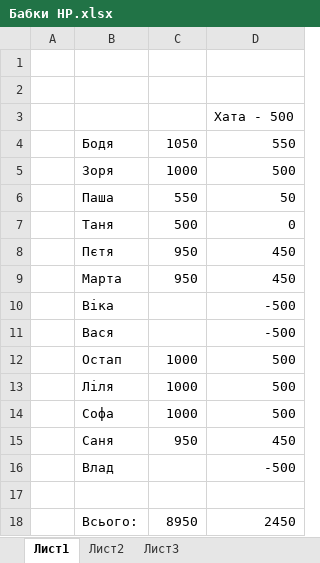
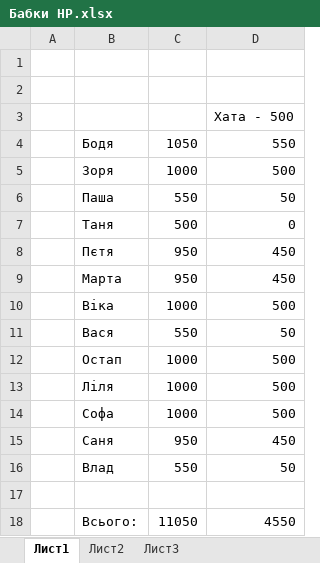
Before and after one commit to bvzayats/Arduino_Drone, an Excel workbook: Бабки НР.xlsx, sheet Лист1, drawn as a sheet; values as stored, in another font and other column widths than the file's, no borders; the diff names each change by its address in the sheet, - before the commit and + after, or states it on an @@ line.

Commit message:
бабки нр

```diff
--- a/Бабки НР.xlsx (sheet Лист1)
+++ b/Бабки НР.xlsx (sheet Лист1)
-C10: (empty)
+C10: 1000
-D10: -500
+D10: 500
-C11: (empty)
+C11: 550
-D11: -500
+D11: 50
-C16: (empty)
+C16: 550
-D16: -500
+D16: 50
-C18: 8950
+C18: 11050
-D18: 2450
+D18: 4550
```
